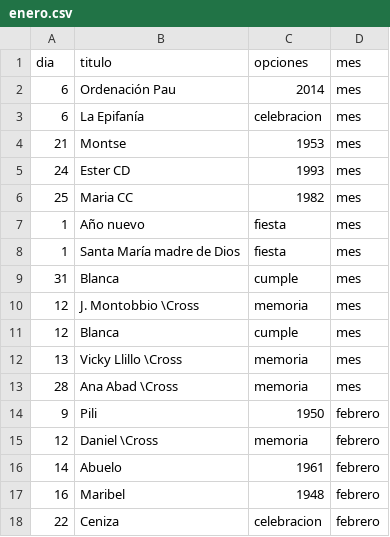
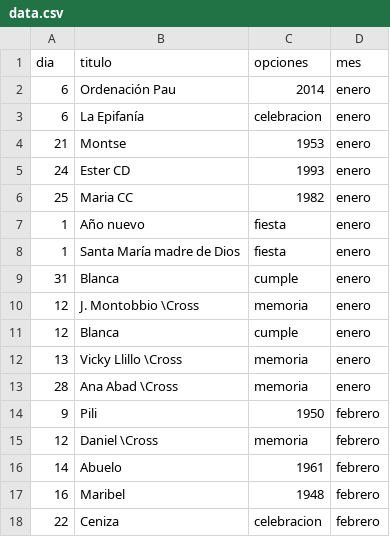
Before and after one commit to andresmarinabad/photocalendar, a CSV file: data/data.csv (was data/enero.csv), drawn as a sheet; only a part is shown.

```diff
--- a/data/enero.csv
+++ b/data/data.csv
@@ -1,14 +1,14 @@
 dia,titulo,opciones,mes
-6,Ordenación Pau,2014,mes
-6,La Epifanía,celebracion,mes
-21,Montse,1953,mes
-24,Ester CD,1993,mes
-25,Maria CC,1982,mes
-1,Año nuevo,fiesta,mes
-1,Santa María madre de Dios,fiesta,mes
-31,Blanca,cumple,mes
-12,J. Montobbio \Cross,memoria,mes
-12,Blanca,cumple,mes
-13,Vicky Llillo \Cross,memoria,mes
-28,Ana Abad \Cross,memoria,mes
+6,Ordenación Pau,2014,enero
+6,La Epifanía,celebracion,enero
+21,Montse,1953,enero
+24,Ester CD,1993,enero
+25,Maria CC,1982,enero
+1,Año nuevo,fiesta,enero
+1,Santa María madre de Dios,fiesta,enero
+31,Blanca,cumple,enero
+12,J. Montobbio \Cross,memoria,enero
+12,Blanca,cumple,enero
+13,Vicky Llillo \Cross,memoria,enero
+28,Ana Abad \Cross,memoria,enero
 9,Pili,1950,febrero
```
Also changed, not shown: 32 other files.
